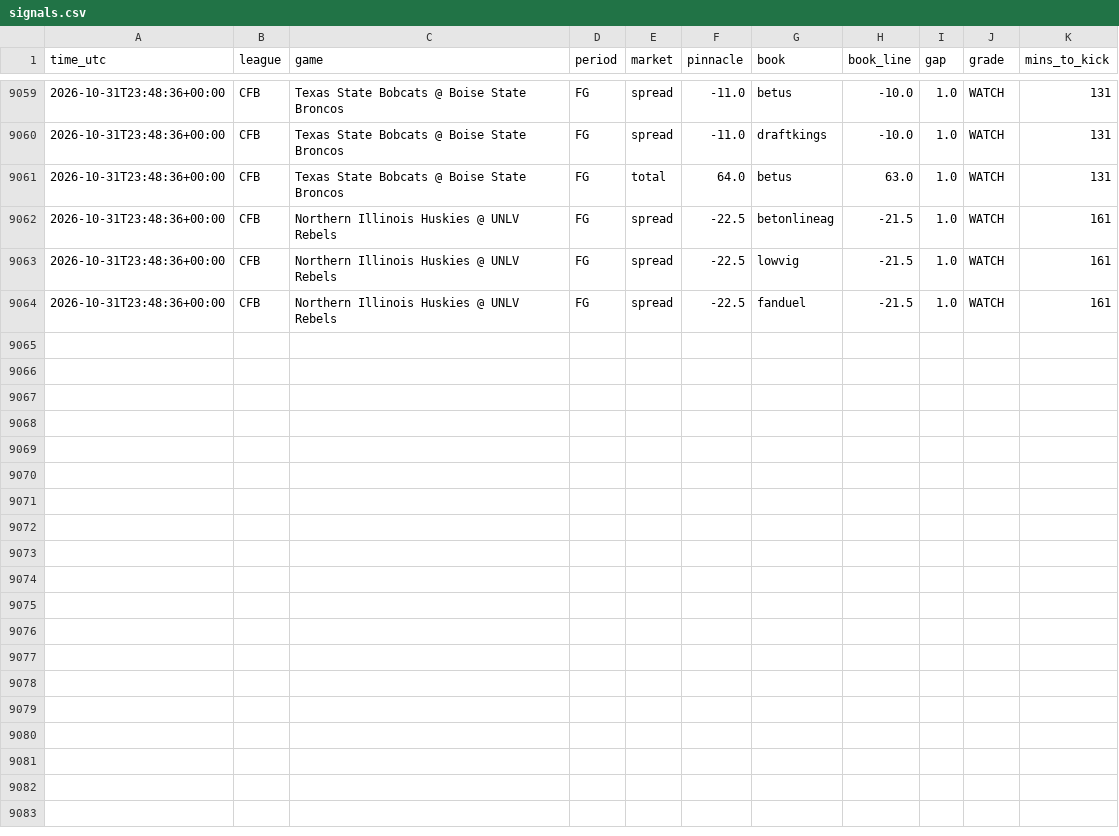
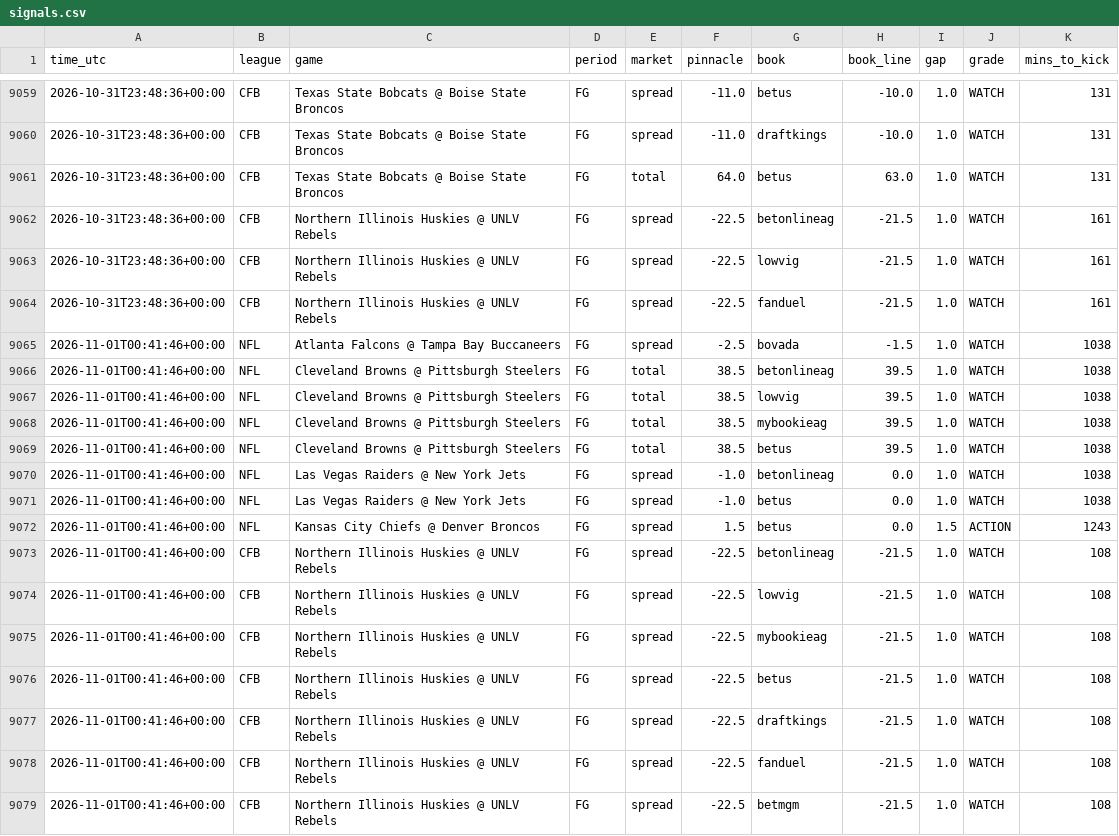
Before and after one commit to vishaluttam-spec/ev-stack-scanner, a CSV file: data/signals.csv, drawn as a sheet; only a part is shown, gaps mark what is left out; the diff names each change by its address in the sheet, - before the commit and + after, or states it on an @@ line.

```diff
--- a/data/signals.csv
+++ b/data/signals.csv
+row 9065: 2026-11-01T00:41:46+00:00 | NFL | Atlanta Falcons @ Tampa Bay Buccaneers | FG | spread | -2.5 | bovada | -1.5 | 1.0 | WATCH | 1038
+row 9066: 2026-11-01T00:41:46+00:00 | NFL | Cleveland Browns @ Pittsburgh Steelers | FG | total | 38.5 | betonlineag | 39.5 | 1.0 | WATCH | 1038
+row 9067: 2026-11-01T00:41:46+00:00 | NFL | Cleveland Browns @ Pittsburgh Steelers | FG | total | 38.5 | lowvig | 39.5 | 1.0 | WATCH | 1038
+row 9068: 2026-11-01T00:41:46+00:00 | NFL | Cleveland Browns @ Pittsburgh Steelers | FG | total | 38.5 | mybookieag | 39.5 | 1.0 | WATCH | 1038
+row 9069: 2026-11-01T00:41:46+00:00 | NFL | Cleveland Browns @ Pittsburgh Steelers | FG | total | 38.5 | betus | 39.5 | 1.0 | WATCH | 1038
+row 9070: 2026-11-01T00:41:46+00:00 | NFL | Las Vegas Raiders @ New York Jets | FG | spread | -1.0 | betonlineag | 0.0 | 1.0 | WATCH | 1038
+row 9071: 2026-11-01T00:41:46+00:00 | NFL | Las Vegas Raiders @ New York Jets | FG | spread | -1.0 | betus | 0.0 | 1.0 | WATCH | 1038
+row 9072: 2026-11-01T00:41:46+00:00 | NFL | Kansas City Chiefs @ Denver Broncos | FG | spread | 1.5 | betus | 0.0 | 1.5 | ACTION | 1243
+row 9073: 2026-11-01T00:41:46+00:00 | CFB | Northern Illinois Huskies @ UNLV Rebels | FG | spread | -22.5 | betonlineag | -21.5 | 1.0 | WATCH | 108
+row 9074: 2026-11-01T00:41:46+00:00 | CFB | Northern Illinois Huskies @ UNLV Rebels | FG | spread | -22.5 | lowvig | -21.5 | 1.0 | WATCH | 108
+row 9075: 2026-11-01T00:41:46+00:00 | CFB | Northern Illinois Huskies @ UNLV Rebels | FG | spread | -22.5 | mybookieag | -21.5 | 1.0 | WATCH | 108
+row 9076: 2026-11-01T00:41:46+00:00 | CFB | Northern Illinois Huskies @ UNLV Rebels | FG | spread | -22.5 | betus | -21.5 | 1.0 | WATCH | 108
+row 9077: 2026-11-01T00:41:46+00:00 | CFB | Northern Illinois Huskies @ UNLV Rebels | FG | spread | -22.5 | draftkings | -21.5 | 1.0 | WATCH | 108
+row 9078: 2026-11-01T00:41:46+00:00 | CFB | Northern Illinois Huskies @ UNLV Rebels | FG | spread | -22.5 | fanduel | -21.5 | 1.0 | WATCH | 108
+row 9079: 2026-11-01T00:41:46+00:00 | CFB | Northern Illinois Huskies @ UNLV Rebels | FG | spread | -22.5 | betmgm | -21.5 | 1.0 | WATCH | 108
```
Also changed, not shown: 2 other files.
